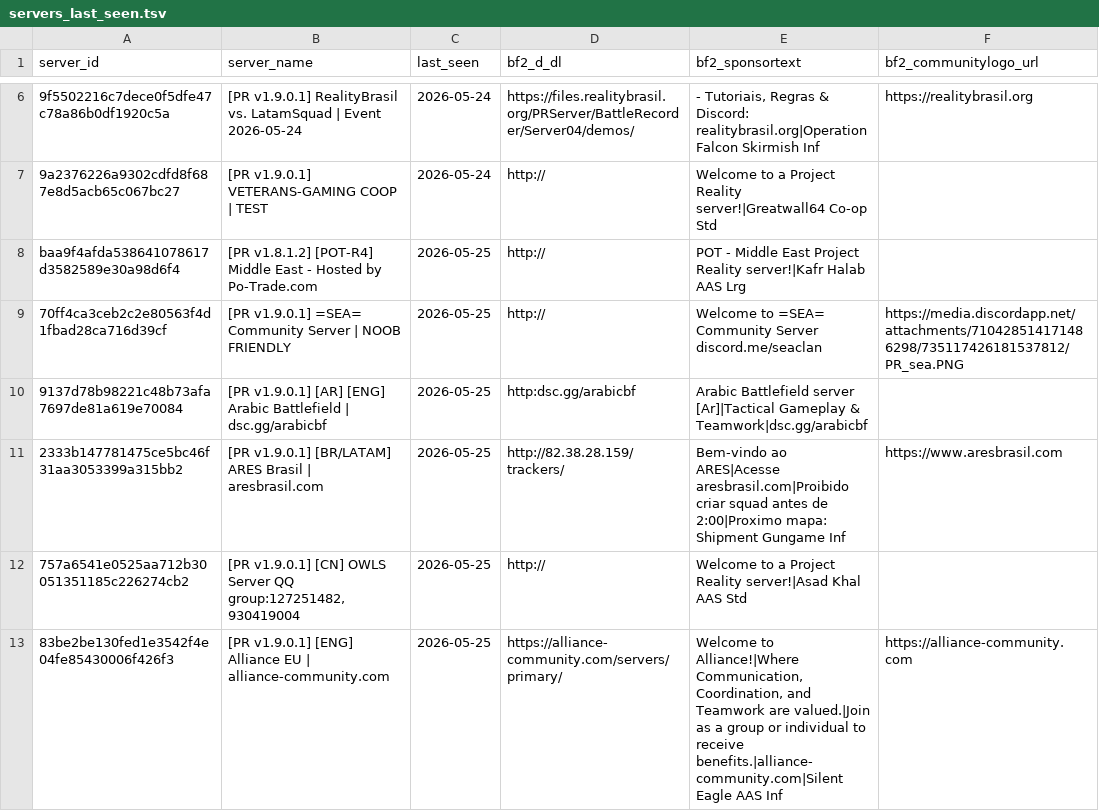
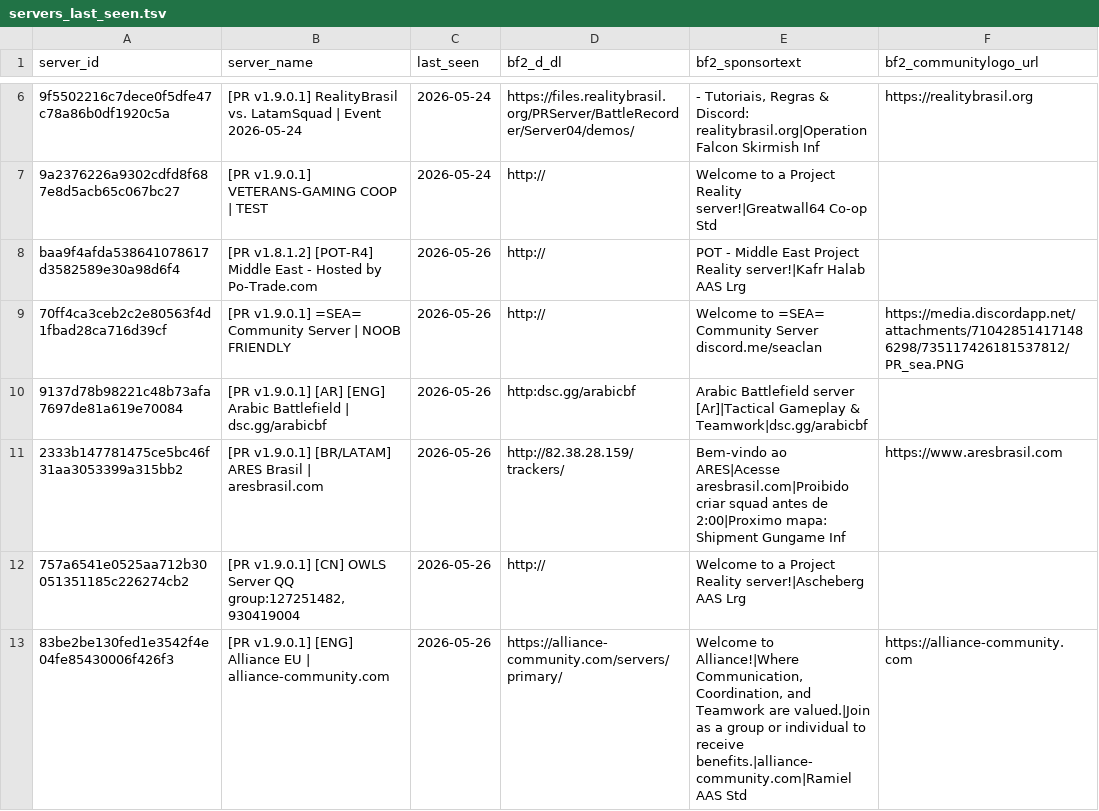
Before and after one commit to SucharMistrz/PRServerTracker, a TSV file: data/servers_last_seen.tsv, drawn as a sheet; only a part is shown, gaps mark what is left out; the diff covers the shown part only; the diff names each change by its address in the sheet, - before the commit and + after, or states it on an @@ line.

```diff
--- a/data/servers_last_seen.tsv
+++ b/data/servers_last_seen.tsv
-C8:C13 (last_seen): 2026-05-25
+C8:C13 (last_seen): 2026-05-26
-E12 (bf2_sponsortext): …Project Reality server!|Asad Khal AAS Std
+E12 (bf2_sponsortext): …Project Reality server!|Ascheberg AAS Lrg
-E13 (bf2_sponsortext): …to receive benefits.|alliance-community.com|Silent Eagle AAS Inf
+E13 (bf2_sponsortext): …to receive benefits.|alliance-community.com|Ramiel AAS Std
```
Also changed, not shown: 27 edited cells elsewhere in this file.
